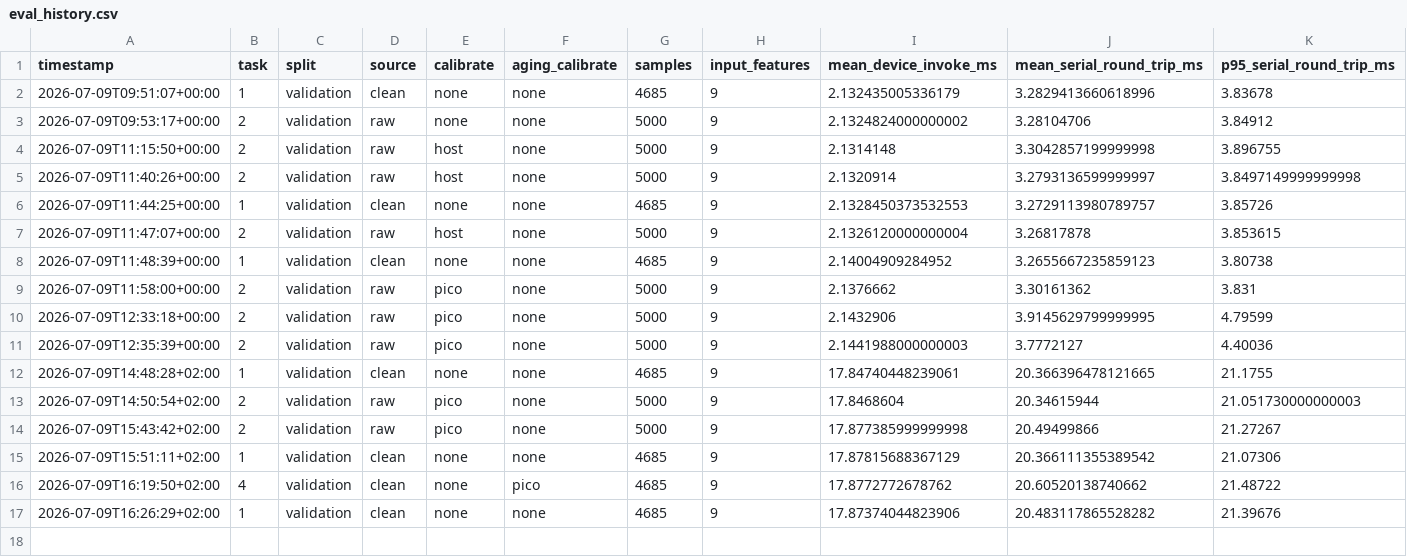
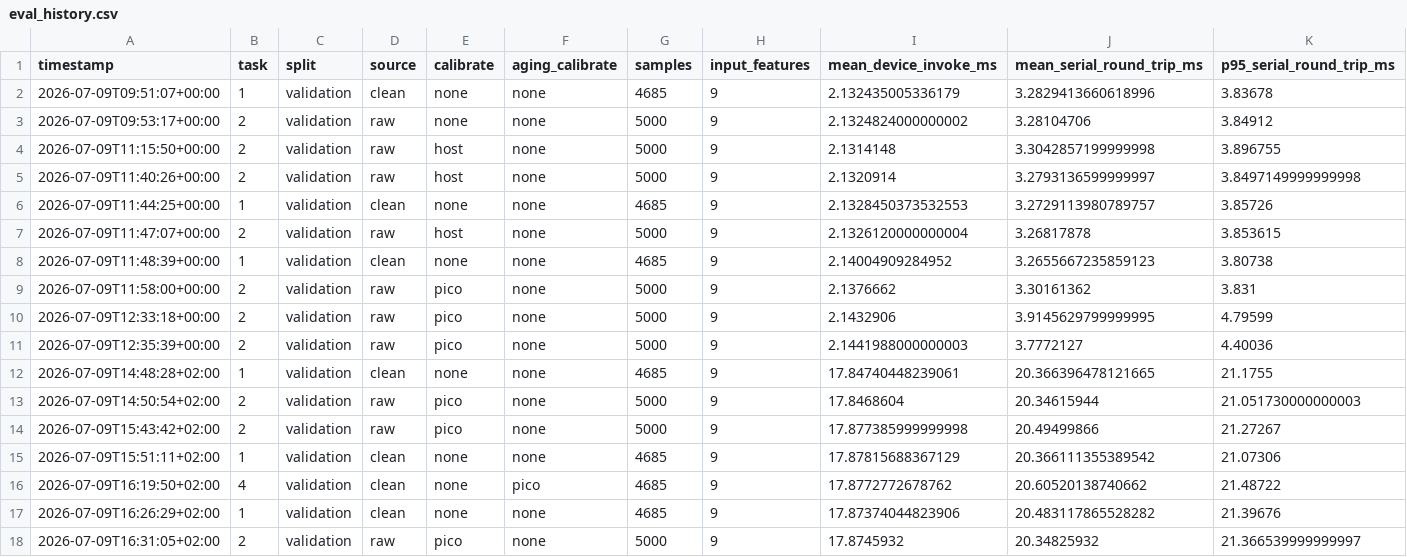
Before and after one commit to Derk-B/TinyML, a CSV file: eval/eval_history.csv, drawn as a sheet; only a part is shown; rows hold the shown columns only; the diff names each change by its address in the sheet, - before the commit and + after, or states it on an @@ line.

Commit message:
final commit

```diff
--- a/eval/eval_history.csv
+++ b/eval/eval_history.csv
+row 18: 2026-07-09T16:31:05+02:00 | 2 | validation | raw | pico | none | 5000 | 9 | 17.8745932 | 20.34825932 | 21.366539999999997
```
